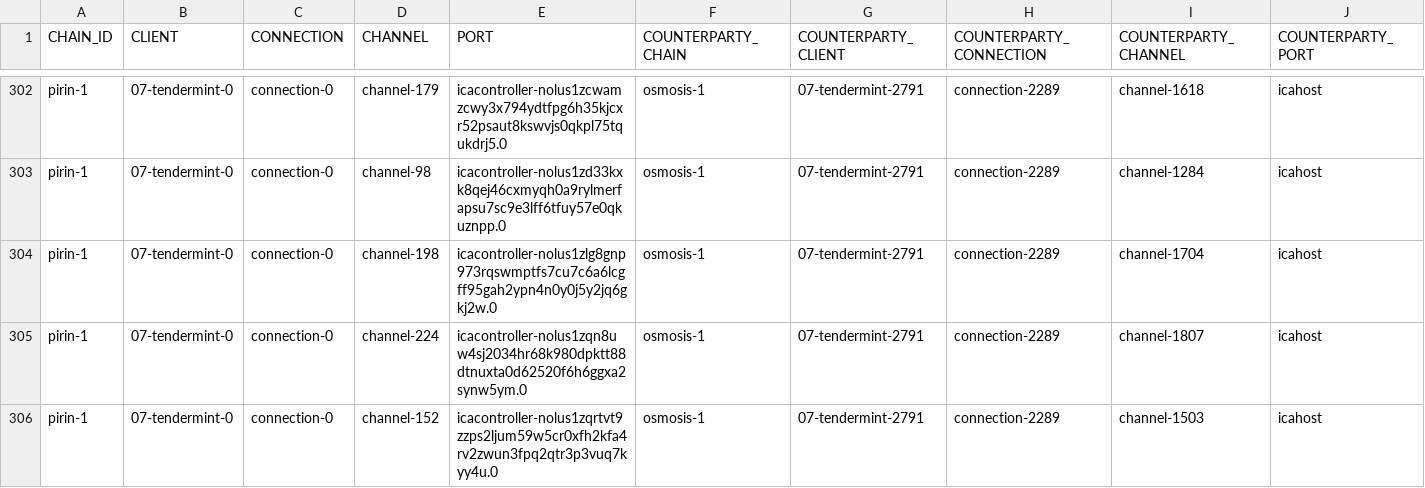
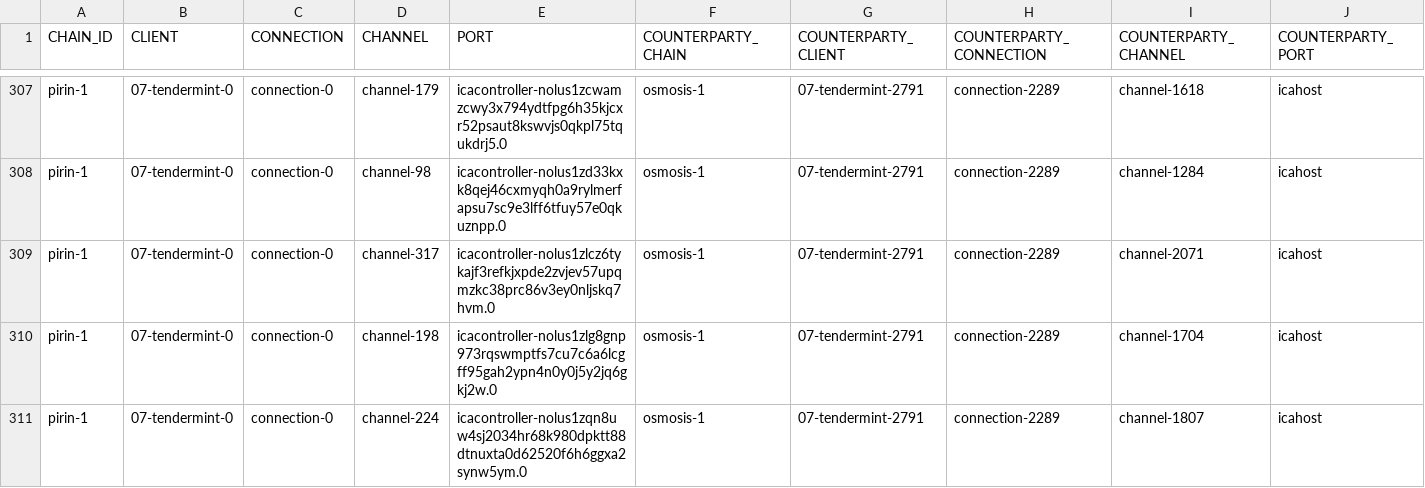
Before and after one commit to clemensgg/ibc-tables, a CSV file: nolus/ibc_table.csv, drawn as a sheet; only a part is shown, gaps mark what is left out; the shorter side is filled out with more unchanged rows; the diff covers the shown part only.

```diff
--- a/nolus/ibc_table.csv
+++ b/nolus/ibc_table.csv
@@ -303,2 +308,3 @@ pirin-1, 07-tendermint-0, connection-0, channel-179, icacontroller-nolus1zcwamzc
 pirin-1, 07-tendermint-0, connection-0, channel-98, icacontroller-nolus1zd33kxk8qej46cxmyqh0a9rylmerfapsu7sc9e3lff6tfuy57e0qkuznpp.0, osmosis-1, 07-tendermint-2791, connection-2289, channel-1284, icahost
+pirin-1, 07-tendermint-0, connection-0, channel-317, icacontroller-nolus1zlcz6tykajf3refkjxpde2zvjev57upqmzkc38prc86v3ey0nljskq7hvm.0, osmosis-1, 07-tendermint-2791, connection-2289, channel-2071, icahost
 pirin-1, 07-tendermint-0, connection-0, channel-198, icacontroller-nolus1zlg8gnp973rqswmptfs7cu7c6a6lcgff95gah2ypn4n0y0j5y2jq6gkj2w.0, osmosis-1, 07-tendermint-2791, connection-2289, channel-1704, icahost
```
Also changed, not shown: 5 added rows elsewhere in this file.
